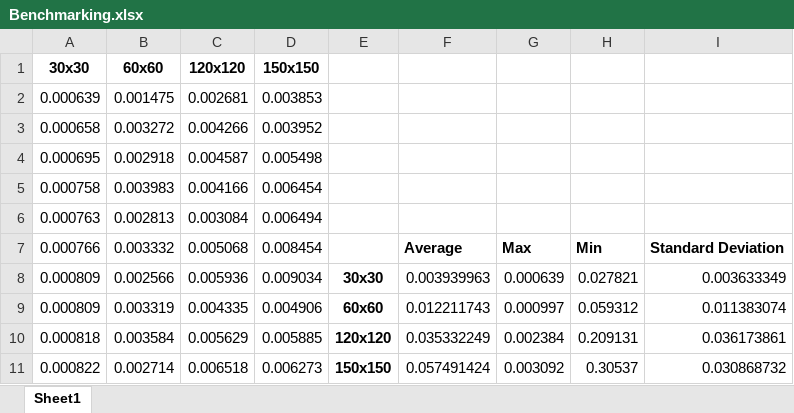
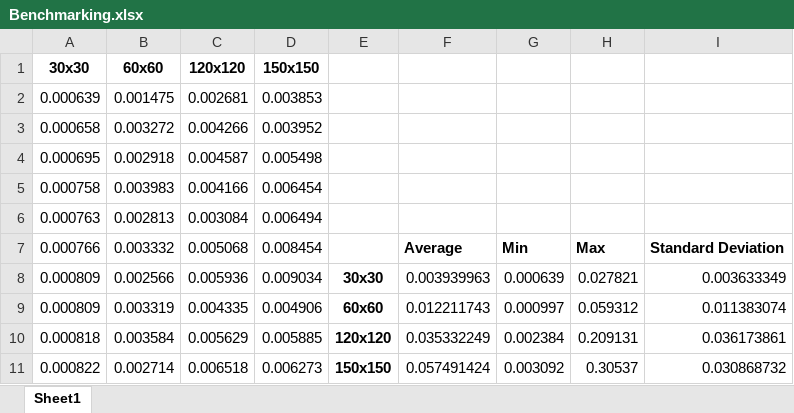
Before and after one commit to Kelly-David/CDD-Wator-Project, an Excel workbook: Benchmarking.xlsx, sheet Sheet1, drawn as a sheet; only a part is shown; values as stored, in another font and other column widths than the file's, no borders; charts and pictures not drawn; the diff names each change by its address in the sheet, - before the commit and + after, or states it on an @@ line.

```diff
--- a/Benchmarking.xlsx (sheet Sheet1)
+++ b/Benchmarking.xlsx (sheet Sheet1)
-G7: Max
+G7: Min
-H7: Min
+H7: Max
```
Also changed, not shown: charts or pictures, 5 other files.
